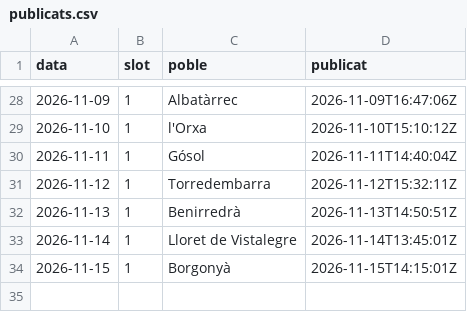
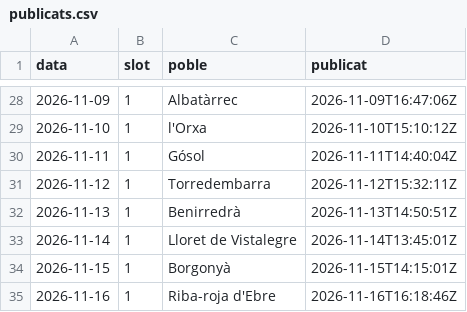
Before and after one commit to ncalbet/sempresol, a CSV file: sempresol-instagram/data/publicats.csv, drawn as a sheet; only a part is shown, gaps mark what is left out.

Commit message:
📋 Publicat 2026-11-16

```diff
--- a/sempresol-instagram/data/publicats.csv
+++ b/sempresol-instagram/data/publicats.csv
@@ -34 +34,2 @@ data,slot,poble,publicat
 2026-11-15,1,Borgonyà,2026-11-15T14:15:01Z
+2026-11-16,1,Riba-roja d'Ebre,2026-11-16T16:18:46Z
```
